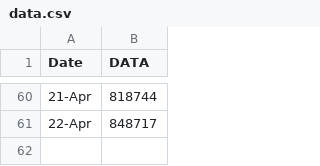
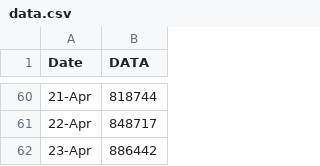
Before and after one commit to jschaub30/corona-projections, a CSV file: data.csv, drawn as a sheet; only a part is shown, gaps mark what is left out.

Commit message:
New data

```diff
--- a/data.csv
+++ b/data.csv
@@ -61 +61,2 @@ Date,DATA
 22-Apr,848717
+23-Apr,886442
```
